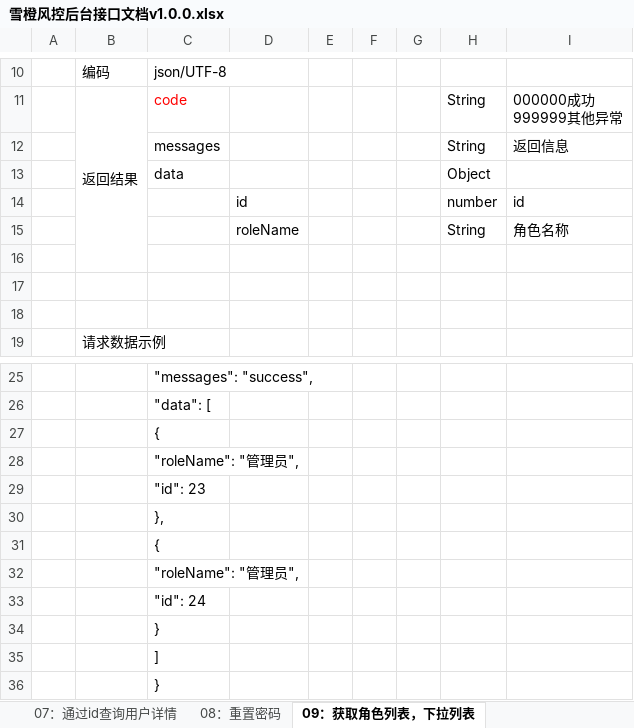
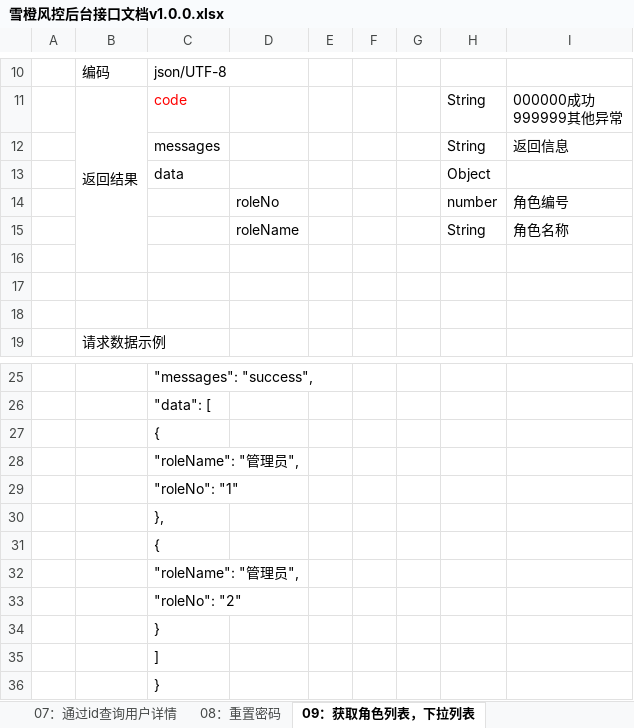
Before and after one commit to kaizhiyu/algorithm_bi_search, an Excel workbook: doc/雪橙风控后台接口文档v1.0.0.xlsx, sheet 09：获取角色列表，下拉列表, drawn as a sheet; only a part is shown, gaps mark what is left out; values as stored, in another font and other column widths than the file's, no borders; removed rows and columns are numbered as before the commit, all else as after; the diff names each change by its address in the sheet, - before the commit and + after, or states it on an @@ line.

Commit message:
角色no

```diff
--- a/doc/雪橙风控后台接口文档v1.0.0.xlsx (sheet 09：获取角色列表，下拉列表)
+++ b/doc/雪橙风控后台接口文档v1.0.0.xlsx (sheet 09：获取角色列表，下拉列表)
-row 14:  |  |  | id |  |  |  | number | id
+row 14:  |  |  | roleNo |  |  |  | number | 角色编号
-C29: "id": 23
+C29: "roleNo": "1"
-C33: "id": 24
+C33: "roleNo": "2"
```
Also changed, not shown: sheet 06：保存或者编辑用户信息.
